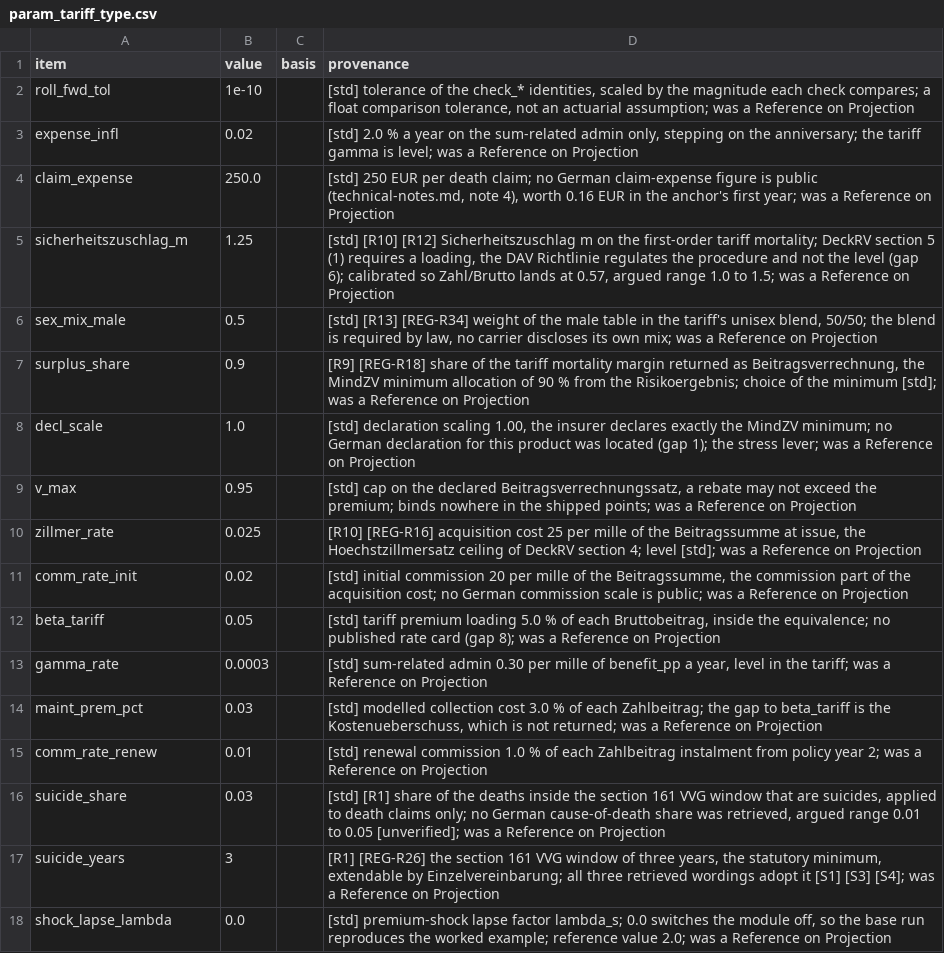
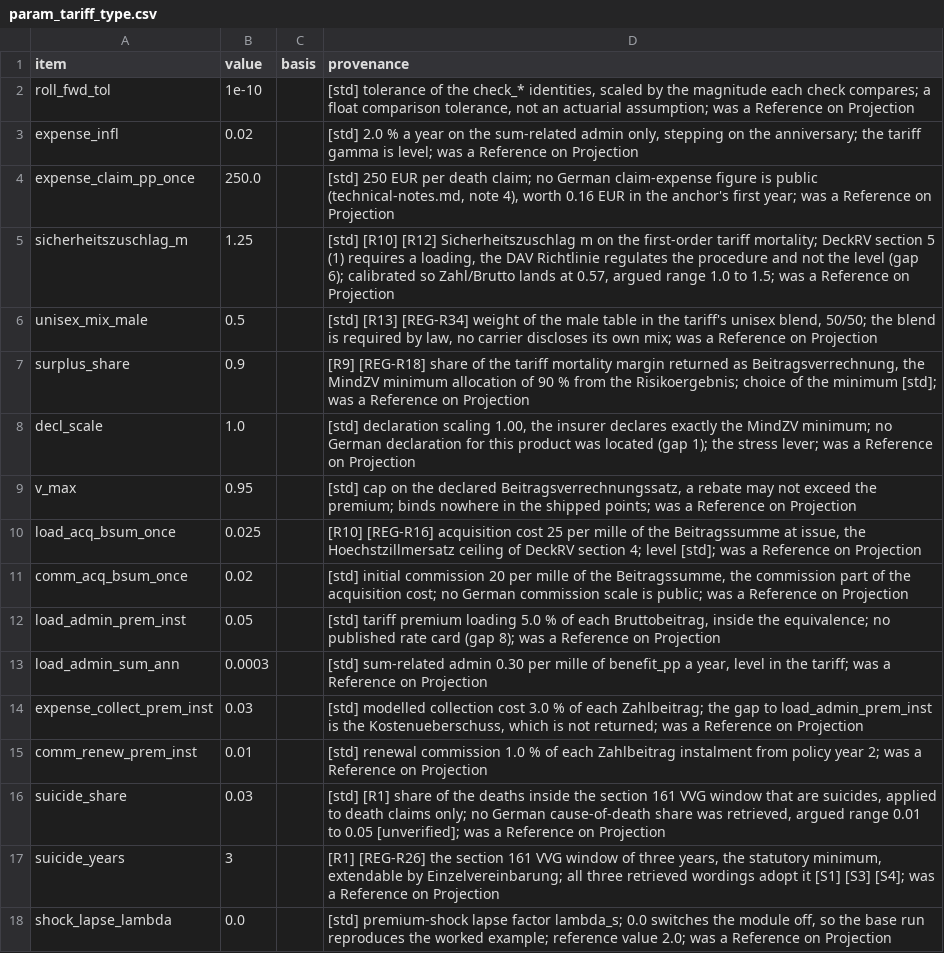
Before and after one commit to Degelmann-Solutions/delib-testbed, a CSV file: products/risikolebensversicherung/param_tariff_type.csv, drawn as a sheet; only a part is shown.

```diff
--- a/products/risikolebensversicherung/param_tariff_type.csv
+++ b/products/risikolebensversicherung/param_tariff_type.csv
@@ -3,5 +3,5 @@ roll_fwd_tol,1e-10,,"[std] tolerance of the check_* identities, scaled by the ma
 expense_infl,0.02,,"[std] 2.0 % a year on the sum-related admin only, stepping on the anniversary; the tariff gamma is level; was a Reference on Projection"
-claim_expense,250.0,,"[std] 250 EUR per death claim; no German claim-expense figure is public (technical-notes.md, note 4), worth 0.16 EUR in the anchor's first year; was a Reference on Projection"
+expense_claim_pp_once,250.0,,"[std] 250 EUR per death claim; no German claim-expense figure is public (technical-notes.md, note 4), worth 0.16 EUR in the anchor's first year; was a Reference on Projection"
 sicherheitszuschlag_m,1.25,,"[std] [R10] [R12] Sicherheitszuschlag m on the first-order tariff mortality; DeckRV section 5 (1) requires a loading, the DAV Richtlinie regulates the procedure and not the level (gap 6); calibrated so Zahl/Brutto lands at 0.57, argued range 1.0 to 1.5; was a Reference on Projection"
-sex_mix_male,0.5,,"[std] [R13] [REG-R34] weight of the male table in the tariff's unisex blend, 50/50; the blend is required by law, no carrier discloses its own mix; was a Reference on Projection"
+unisex_mix_male,0.5,,"[std] [R13] [REG-R34] weight of the male table in the tariff's unisex blend, 50/50; the blend is required by law, no carrier discloses its own mix; was a Reference on Projection"
 surplus_share,0.9,,"[R9] [REG-R18] share of the tariff mortality margin returned as Beitragsverrechnung, the MindZV minimum allocation of 90 % from the Risikoergebnis; choice of the minimum [std]; was a Reference on Projection"
@@ -9,8 +9,8 @@ decl_scale,1.0,,"[std] declaration scaling 1.00, the insurer declares exactly th
 v_max,0.95,,"[std] cap on the declared Beitragsverrechnungssatz, a rebate may not exceed the premium; binds nowhere in the shipped points; was a Reference on Projection"
-zillmer_rate,0.025,,"[R10] [REG-R16] acquisition cost 25 per mille of the Beitragssumme at issue, the Hoechstzillmersatz ceiling of DeckRV section 4; level [std]; was a Reference on Projection"
-comm_rate_init,0.02,,"[std] initial commission 20 per mille of the Beitragssumme, the commission part of the acquisition cost; no German commission scale is public; was a Reference on Projection"
-beta_tariff,0.05,,"[std] tariff premium loading 5.0 % of each Bruttobeitrag, inside the equivalence; no published rate card (gap 8); was a Reference on Projection"
-gamma_rate,0.0003,,"[std] sum-related admin 0.30 per mille of benefit_pp a year, level in the tariff; was a Reference on Projection"
-maint_prem_pct,0.03,,"[std] modelled collection cost 3.0 % of each Zahlbeitrag; the gap to beta_tariff is the Kostenueberschuss, which is not returned; was a Reference on Projection"
-comm_rate_renew,0.01,,"[std] renewal commission 1.0 % of each Zahlbeitrag instalment from policy year 2; was a Reference on Projection"
+load_acq_bsum_once,0.025,,"[R10] [REG-R16] acquisition cost 25 per mille of the Beitragssumme at issue, the Hoechstzillmersatz ceiling of DeckRV section 4; level [std]; was a Reference on Projection"
+comm_acq_bsum_once,0.02,,"[std] initial commission 20 per mille of the Beitragssumme, the commission part of the acquisition cost; no German commission scale is public; was a Reference on Projection"
+load_admin_prem_inst,0.05,,"[std] tariff premium loading 5.0 % of each Bruttobeitrag, inside the equivalence; no published rate card (gap 8); was a Reference on Projection"
+load_admin_sum_ann,0.0003,,"[std] sum-related admin 0.30 per mille of benefit_pp a year, level in the tariff; was a Reference on Projection"
+expense_collect_prem_inst,0.03,,"[std] modelled collection cost 3.0 % of each Zahlbeitrag; the gap to load_admin_prem_inst is the Kostenueberschuss, which is not returned; was a Reference on Projection"
+comm_renew_prem_inst,0.01,,"[std] renewal commission 1.0 % of each Zahlbeitrag instalment from policy year 2; was a Reference on Projection"
 suicide_share,0.03,,"[std] [R1] share of the deaths inside the section 161 VVG window that are suicides, applied to death claims only; no German cause-of-death share was retrieved, argued range 0.01 to 0.05 [unverified]; was a Reference on Projection"
```
Also changed, not shown: 7 other files.
